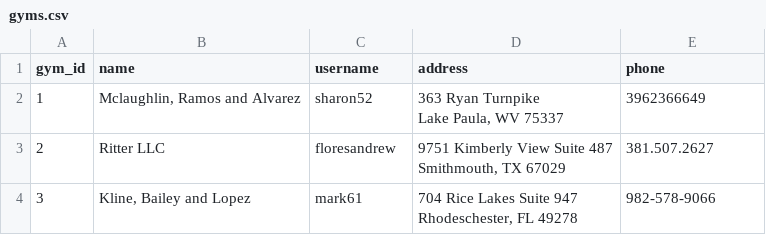
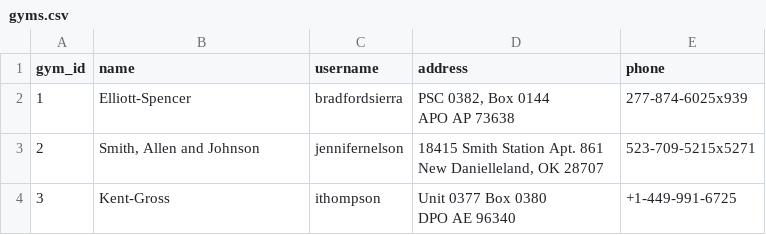
Before and after one commit to mmanuk7ann/Gym_Post_Sale_Management_Systen, a CSV file: myapplications/etl/data/gyms.csv, drawn as a sheet.

```diff
--- a/myapplications/etl/data/gyms.csv
+++ b/myapplications/etl/data/gyms.csv
@@ -1,7 +1,7 @@
 gym_id,name,username,address,phone
-1,"Mclaughlin, Ramos and Alvarez",sharon52,"363 Ryan Turnpike
-Lake Paula, WV 75337",3962366649
-2,Ritter LLC,floresandrew,"9751 Kimberly View Suite 487
-Smithmouth, TX 67029",381.507.2627
-3,"Kline, Bailey and Lopez",mark61,"704 Rice Lakes Suite 947
-Rhodeschester, FL 49278",982-578-9066
+1,Elliott-Spencer,bradfordsierra,"PSC 0382, Box 0144
+APO AP 73638",277-874-6025x939
+2,"Smith, Allen and Johnson",jennifernelson,"18415 Smith Station Apt. 861
+New Danielleland, OK 28707",523-709-5215x5271
+3,Kent-Gross,ithompson,"Unit 0377 Box 0380
+DPO AE 96340",+1-449-991-6725
```
Also changed, not shown: myapplications/etl/data/attendance.csv, myapplications/etl/data/customers.csv, 18 other files.
